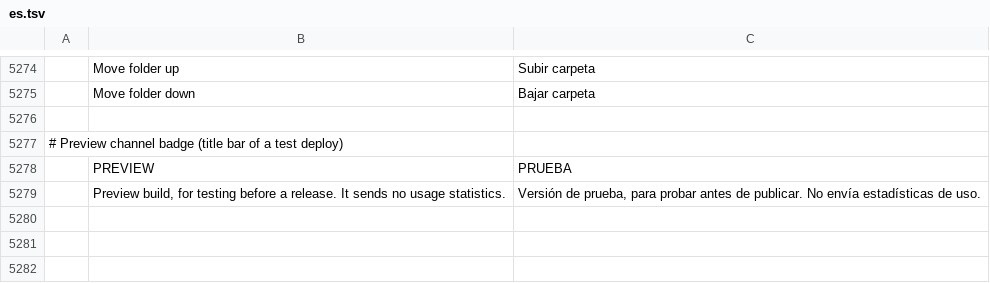
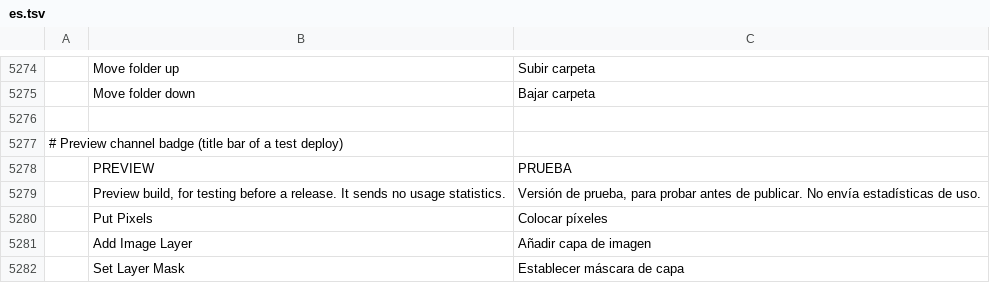
Before and after one commit to ChoqueCastroLD/capishot, a TSV file: crates/ui-egui/src/i18n/es.tsv, drawn as a sheet; only a part is shown, gaps mark what is left out; the diff names each change by its address in the sheet, - before the commit and + after, or states it on an @@ line.

```diff
--- a/crates/ui-egui/src/i18n/es.tsv
+++ b/crates/ui-egui/src/i18n/es.tsv
+row 5280:  | Put Pixels | Colocar píxeles
+row 5281:  | Add Image Layer | Añadir capa de imagen
+row 5282:  | Set Layer Mask | Establecer máscara de capa
```
Also changed, not shown: crates/ui-egui/src/i18n/pt-br.tsv, 1 other file.
